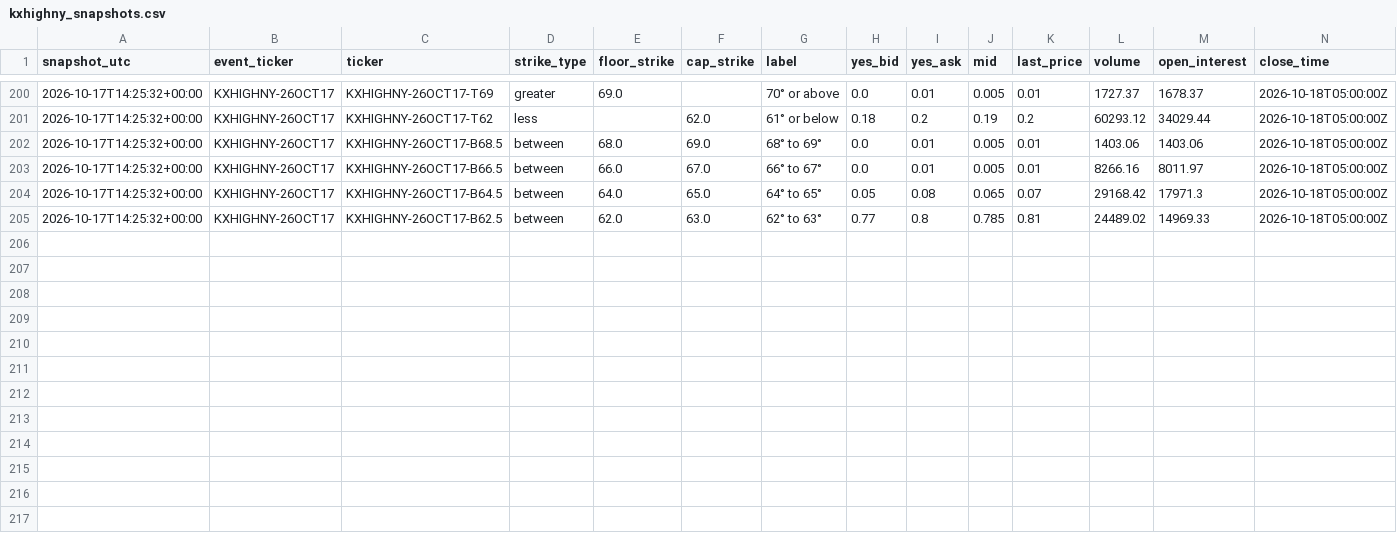
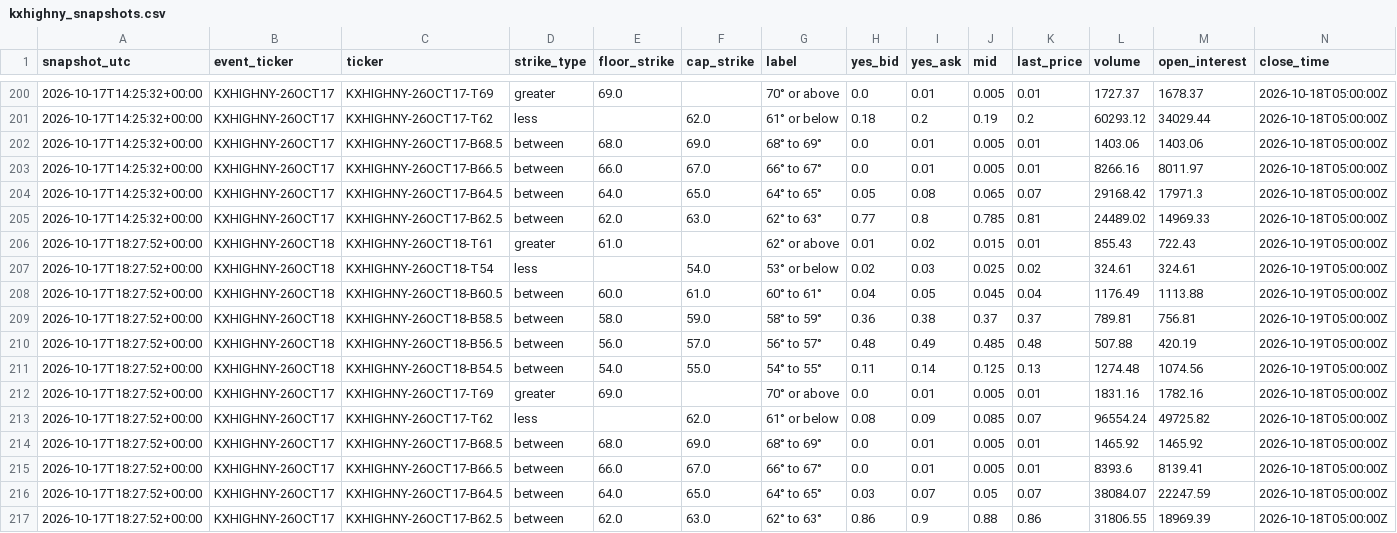
Before and after one commit to mg3647/market-data, a CSV file: data/kalshi/kxhighny_snapshots.csv, drawn as a sheet; only a part is shown, gaps mark what is left out.

```diff
--- a/data/kalshi/kxhighny_snapshots.csv
+++ b/data/kalshi/kxhighny_snapshots.csv
@@ -205 +205,13 @@ snapshot_utc,event_ticker,ticker,strike_type,floor_strike,cap_strike,label,yes_b
 2026-10-17T14:25:32+00:00,KXHIGHNY-26OCT17,KXHIGHNY-26OCT17-B62.5,between,62.0,63.0,62° to 63°,0.77,0.8,0.785,0.81,24489.02,14969.33,2026-10-18T05:00:00Z
+2026-10-17T18:27:52+00:00,KXHIGHNY-26OCT18,KXHIGHNY-26OCT18-T61,greater,61.0,,62° or above,0.01,0.02,0.015,0.01,855.43,722.43,2026-10-19T05:00:00Z
+2026-10-17T18:27:52+00:00,KXHIGHNY-26OCT18,KXHIGHNY-26OCT18-T54,less,,54.0,53° or below,0.02,0.03,0.025,0.02,324.61,324.61,2026-10-19T05:00:00Z
+2026-10-17T18:27:52+00:00,KXHIGHNY-26OCT18,KXHIGHNY-26OCT18-B60.5,between,60.0,61.0,60° to 61°,0.04,0.05,0.045,0.04,1176.49,1113.88,2026-10-19T05:00:00Z
+2026-10-17T18:27:52+00:00,KXHIGHNY-26OCT18,KXHIGHNY-26OCT18-B58.5,between,58.0,59.0,58° to 59°,0.36,0.38,0.37,0.37,789.81,756.81,2026-10-19T05:00:00Z
+2026-10-17T18:27:52+00:00,KXHIGHNY-26OCT18,KXHIGHNY-26OCT18-B56.5,between,56.0,57.0,56° to 57°,0.48,0.49,0.485,0.48,507.88,420.19,2026-10-19T05:00:00Z
+2026-10-17T18:27:52+00:00,KXHIGHNY-26OCT18,KXHIGHNY-26OCT18-B54.5,between,54.0,55.0,54° to 55°,0.11,0.14,0.125,0.13,1274.48,1074.56,2026-10-19T05:00:00Z
+2026-10-17T18:27:52+00:00,KXHIGHNY-26OCT17,KXHIGHNY-26OCT17-T69,greater,69.0,,70° or above,0.0,0.01,0.005,0.01,1831.16,1782.16,2026-10-18T05:00:00Z
+2026-10-17T18:27:52+00:00,KXHIGHNY-26OCT17,KXHIGHNY-26OCT17-T62,less,,62.0,61° or below,0.08,0.09,0.085,0.07,96554.24,49725.82,2026-10-18T05:00:00Z
+2026-10-17T18:27:52+00:00,KXHIGHNY-26OCT17,KXHIGHNY-26OCT17-B68.5,between,68.0,69.0,68° to 69°,0.0,0.01,0.005,0.01,1465.92,1465.92,2026-10-18T05:00:00Z
+2026-10-17T18:27:52+00:00,KXHIGHNY-26OCT17,KXHIGHNY-26OCT17-B66.5,between,66.0,67.0,66° to 67°,0.0,0.01,0.005,0.01,8393.6,8139.41,2026-10-18T05:00:00Z
+2026-10-17T18:27:52+00:00,KXHIGHNY-26OCT17,KXHIGHNY-26OCT17-B64.5,between,64.0,65.0,64° to 65°,0.03,0.07,0.05,0.07,38084.07,22247.59,2026-10-18T05:00:00Z
+2026-10-17T18:27:52+00:00,KXHIGHNY-26OCT17,KXHIGHNY-26OCT17-B62.5,between,62.0,63.0,62° to 63°,0.86,0.9,0.88,0.86,31806.55,18969.39,2026-10-18T05:00:00Z
```
